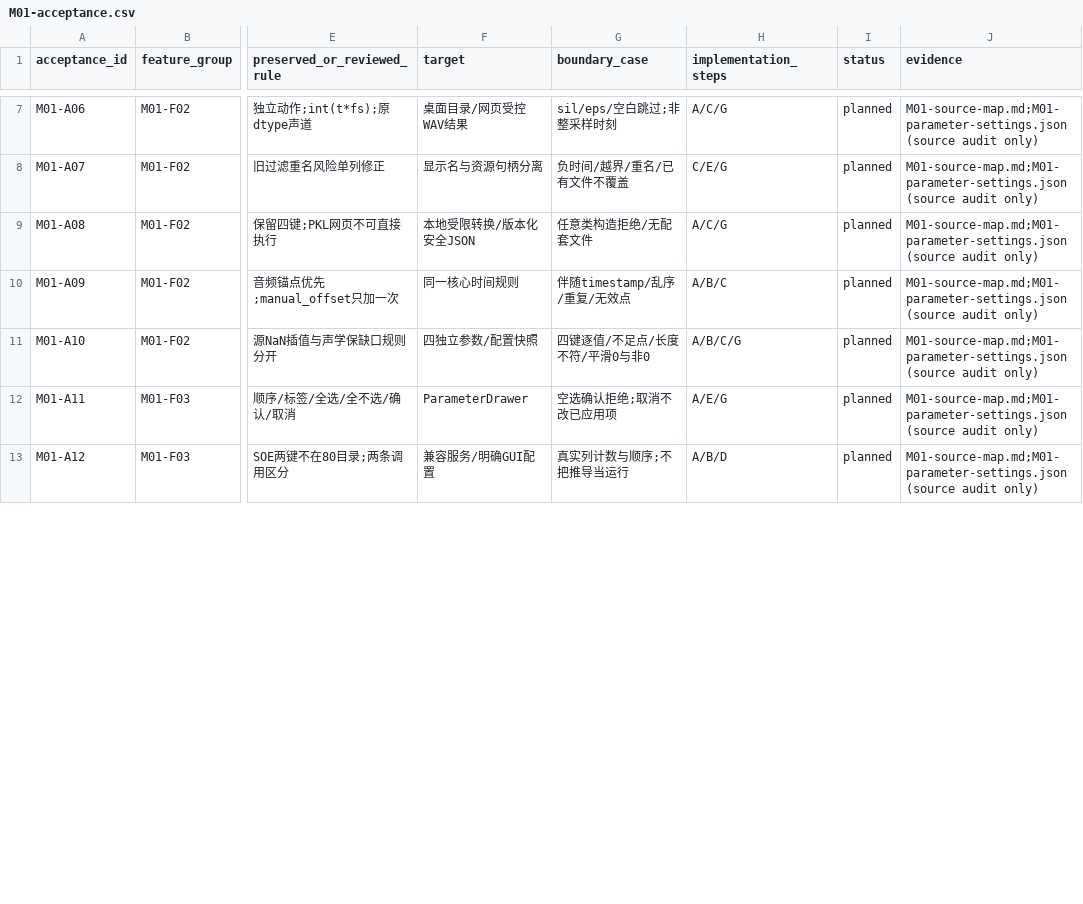
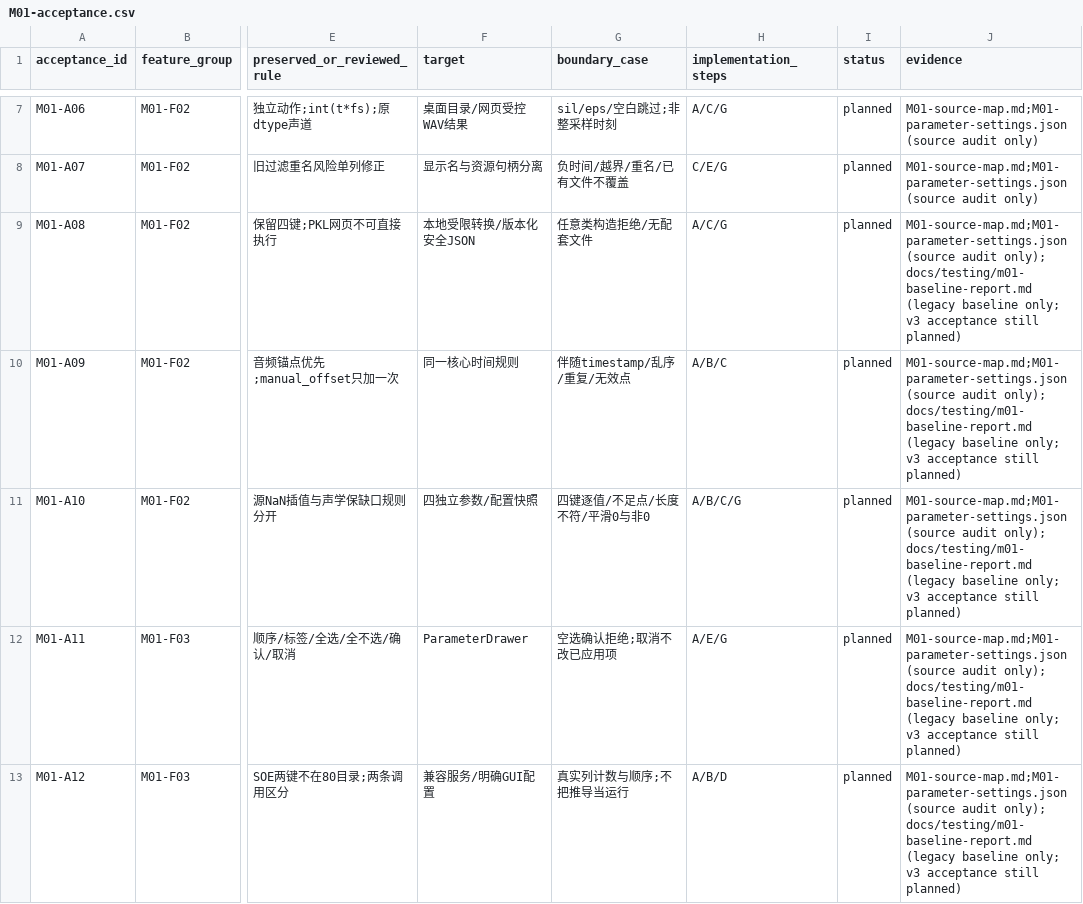
Before and after one commit to Nephelium/PhoneticToolbox, a CSV file: docs/modules/evidence/M01-acceptance.csv, drawn as a sheet; only a part is shown, gaps mark what is left out; the diff covers the shown part only; the diff names each change by its address in the sheet, - before the commit and + after, or states it on an @@ line.

Commit message:
test: capture M01 reference behaviors and audit scientific dependencies

```diff
--- a/docs/modules/evidence/M01-acceptance.csv
+++ b/docs/modules/evidence/M01-acceptance.csv
-J9:J13 (evidence): …(source audit only)
+J9:J13 (evidence): …(source audit only); docs/testing/m01-baseline-report.md (legacy baseline only; v3 acceptance still planned)
```
Also changed, not shown: 8 edited cells elsewhere in this file, 45 other files.
